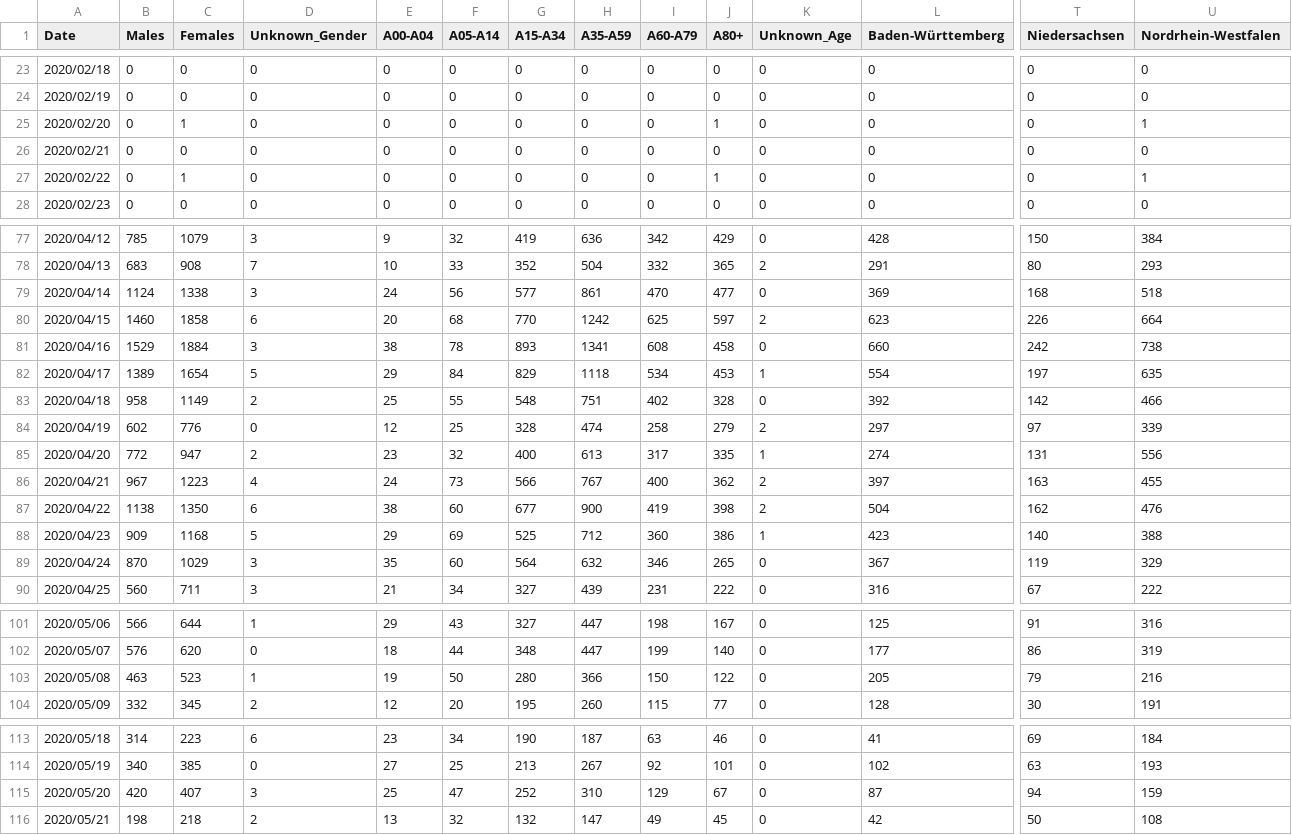
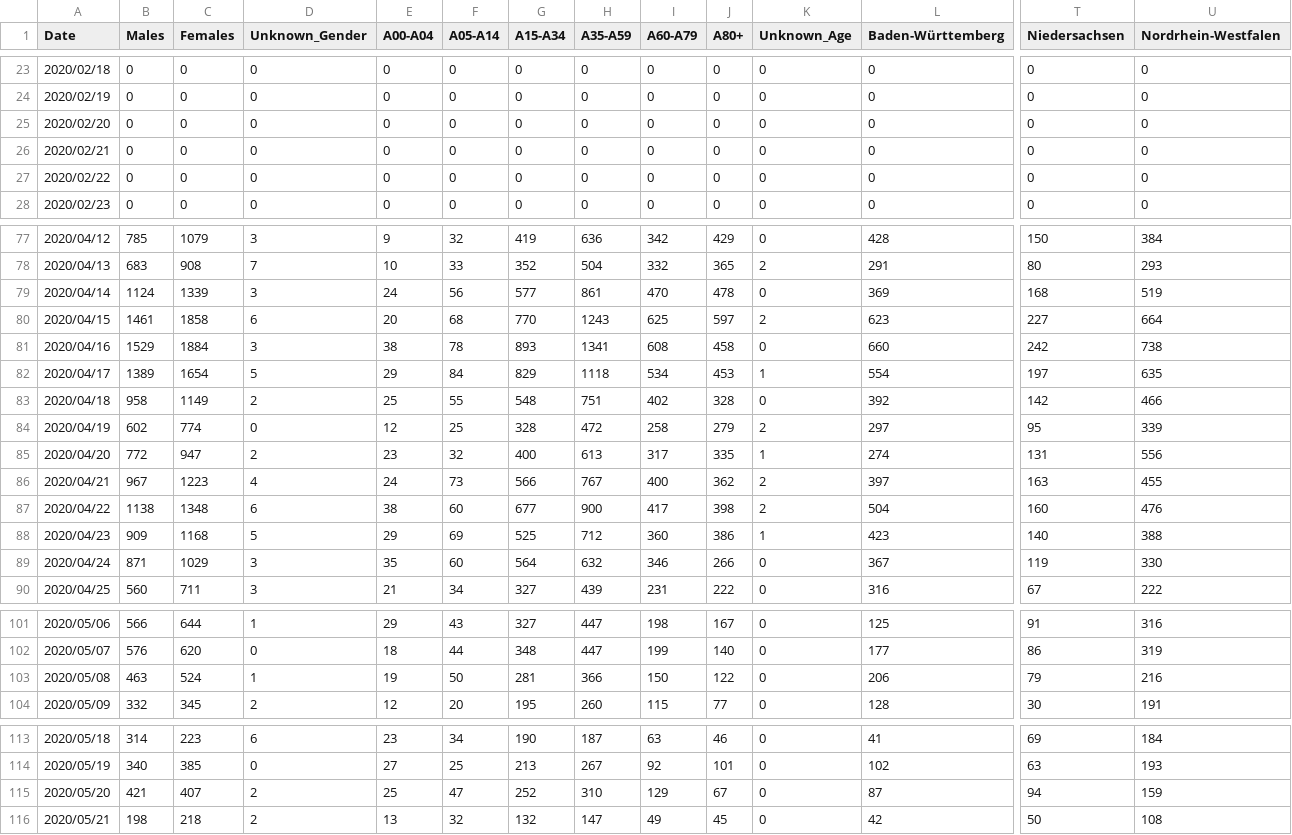
Before and after one commit to trajanikant/Global-Covid19, a CSV file: Germany/Germany_States_Daily.csv, drawn as a sheet; only a part is shown, gaps mark what is left out; the diff covers the shown part only; the diff names each change by its address in the sheet, - before the commit and + after, or states it on an @@ line.

```diff
--- a/Germany/Germany_States_Daily.csv
+++ b/Germany/Germany_States_Daily.csv
-C25 (Females): 1
+C25 (Females): 0
-J25 (A80+): 1
+J25 (A80+): 0
-U25 (Nordrhein-Westfalen): 1
+U25 (Nordrhein-Westfalen): 0
-C27 (Females): 1
+C27 (Females): 0
-J27 (A80+): 1
+J27 (A80+): 0
-U27 (Nordrhein-Westfalen): 1
+U27 (Nordrhein-Westfalen): 0
-C79 (Females): 1338
+C79 (Females): 1339
-J79 (A80+): 477
+J79 (A80+): 478
-U79 (Nordrhein-Westfalen): 518
+U79 (Nordrhein-Westfalen): 519
-B80 (Males): 1460
+B80 (Males): 1461
-H80 (A35-A59): 1242
+H80 (A35-A59): 1243
-T80 (Niedersachsen): 226
+T80 (Niedersachsen): 227
-C84 (Females): 776
+C84 (Females): 774
-H84 (A35-A59): 474
+H84 (A35-A59): 472
-T84 (Niedersachsen): 97
+T84 (Niedersachsen): 95
-C87 (Females): 1350
+C87 (Females): 1348
-I87 (A60-A79): 419
+I87 (A60-A79): 417
-T87 (Niedersachsen): 162
+T87 (Niedersachsen): 160
-B89 (Males): 870
+B89 (Males): 871
-J89 (A80+): 265
+J89 (A80+): 266
-U89 (Nordrhein-Westfalen): 329
+U89 (Nordrhein-Westfalen): 330
-C103 (Females): 523
+C103 (Females): 524
-G103 (A15-A34): 280
+G103 (A15-A34): 281
-L103 (Baden-Württemberg): 205
+L103 (Baden-Württemberg): 206
-B115 (Males): 420
+B115 (Males): 421
-D115 (Unknown_Gender): 3
+D115 (Unknown_Gender): 2
```
Also changed, not shown: 32 edited cells elsewhere in this file, Germany/Germany_County_Cumulative.csv, Germany/Germany_County_Daily.csv, 1 other file.
